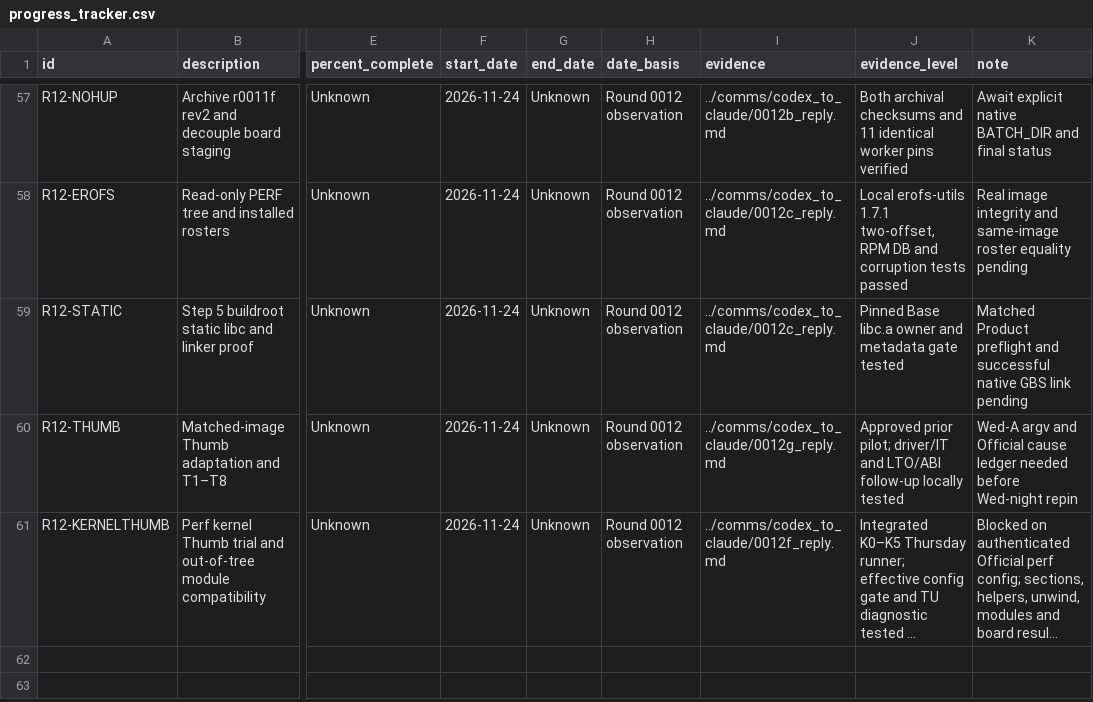
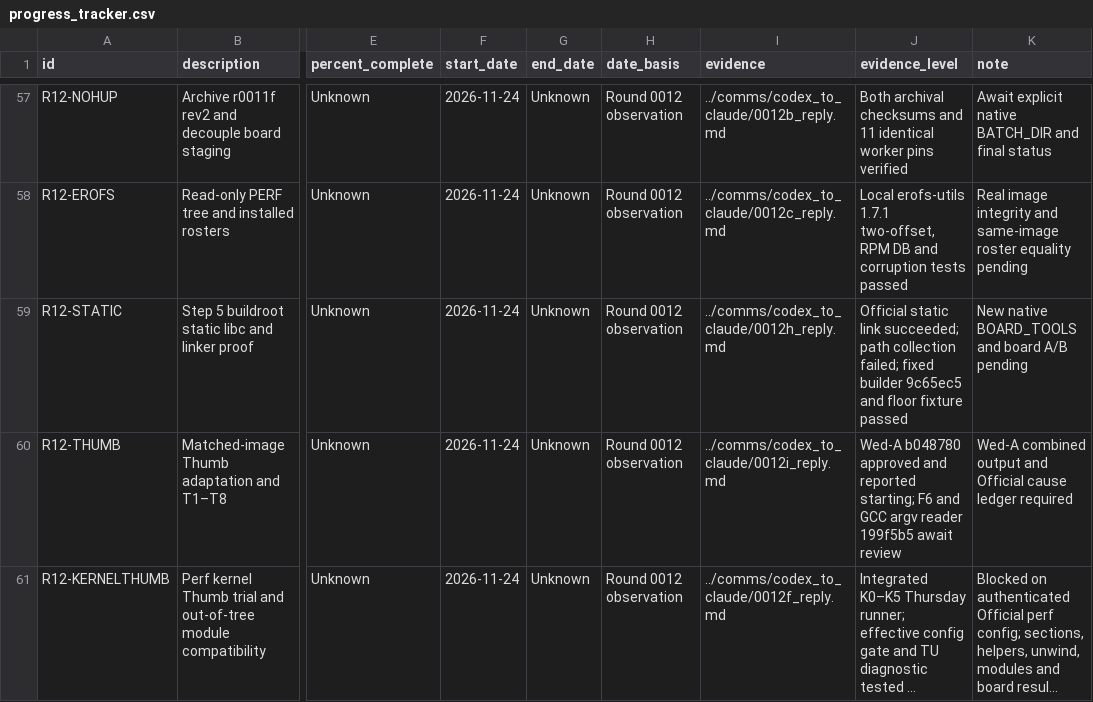
Before and after one commit to lhmax2010/analysis, a CSV file: artifacts/progress_tracker.csv, drawn as a sheet; only a part is shown, gaps mark what is left out; long unchanged cells end in …; the diff names each change by its address in the sheet, - before the commit and + after, or states it on an @@ line.

Commit message:
Record Wed-A approval, F6 acceptance rules and board staging handoff

```diff
--- a/artifacts/progress_tracker.csv
+++ b/artifacts/progress_tracker.csv
-I59 (evidence): ../comms/codex_to_claude/0012c_reply.md
+I59 (evidence): ../comms/codex_to_claude/0012h_reply.md
-J59 (evidence_level): Pinned Base libc.a owner and metadata gate tested
+J59 (evidence_level): Official static link succeeded; path collection failed; fixed builder 9c65ec5 and floor fixture passed
-K59 (note): Matched Product preflight and successful native GBS link pending
+K59 (note): New native BOARD_TOOLS and board A/B pending
-I60 (evidence): ../comms/codex_to_claude/0012g_reply.md
+I60 (evidence): ../comms/codex_to_claude/0012i_reply.md
-J60 (evidence_level): Approved prior pilot; driver/IT and LTO/ABI follow-up locally tested
+J60 (evidence_level): Wed-A b048780 approved and reported starting; F6 and GCC argv reader 199f5b5 await review
-K60 (note): Wed-A argv and Official cause ledger needed before Wed-night repin
+K60 (note): Wed-A combined output and Official cause ledger required
```
Also changed, not shown: 4 other files.
